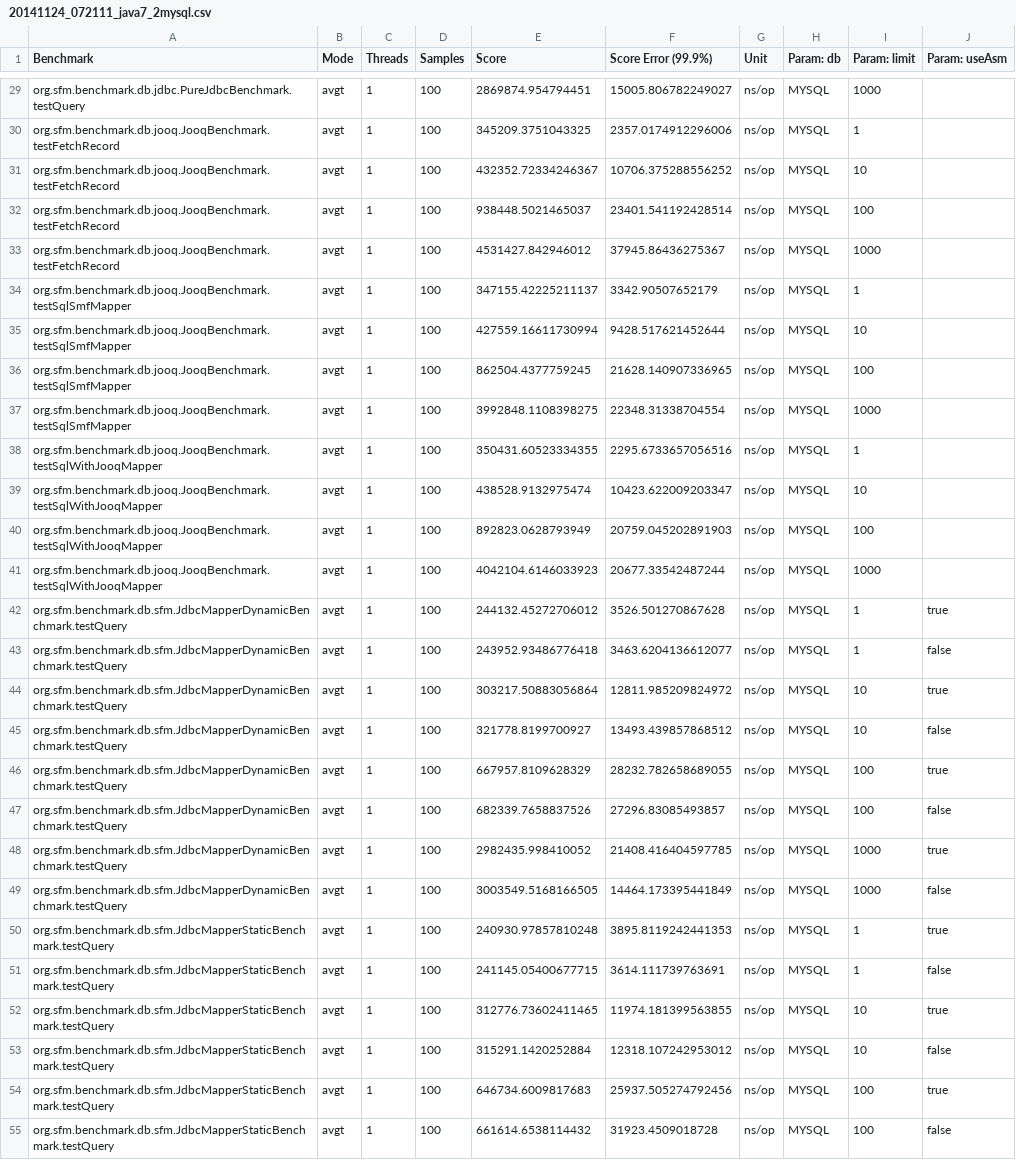
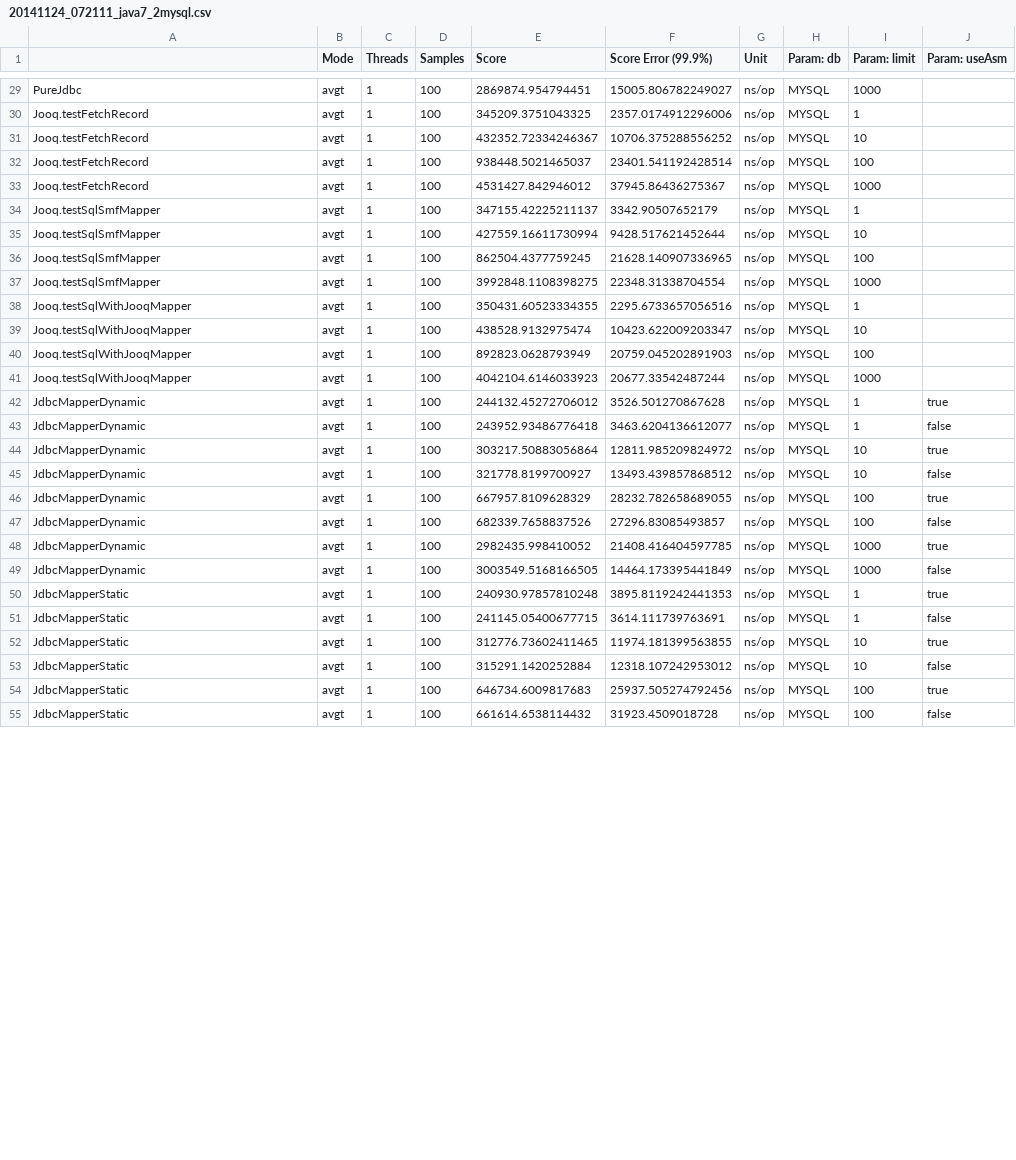
Before and after one commit to arnaudroger/orm-benchmark, a CSV file: src/main/results/data/jmh/20141124_072111_java7_2mysql.csv, drawn as a sheet; only a part is shown, gaps mark what is left out; the diff covers the shown part only; the diff names each change by its address in the sheet, - before the commit and + after, or states it on an @@ line.

```diff
--- a/src/main/results/data/jmh/20141124_072111_java7_2mysql.csv
+++ b/src/main/results/data/jmh/20141124_072111_java7_2mysql.csv
-A1: Benchmark
+A1: (empty)
-A29: org.sfm.benchmark.db.jdbc.PureJdbcBenchmark.testQuery
+A29: PureJdbc
-A30:A33: org.sfm.benchmark.db.jooq.JooqBenchmark.testFetchRecord
+A30:A33: Jooq.testFetchRecord
-A34:A37: org.sfm.benchmark.db.jooq.JooqBenchmark.testSqlSmfMapper
+A34:A37: Jooq.testSqlSmfMapper
-A38:A41: org.sfm.benchmark.db.jooq.JooqBenchmark.testSqlWithJooqMapper
+A38:A41: Jooq.testSqlWithJooqMapper
-A42:A49: org.sfm.benchmark.db.sfm.JdbcMapperDynamicBenchmark.testQuery
+A42:A49: JdbcMapperDynamic
-A50:A55: org.sfm.benchmark.db.sfm.JdbcMapperStaticBenchmark.testQuery
+A50:A55: JdbcMapperStatic
```
Also changed, not shown: 41 edited cells elsewhere in this file, 7 other files.
